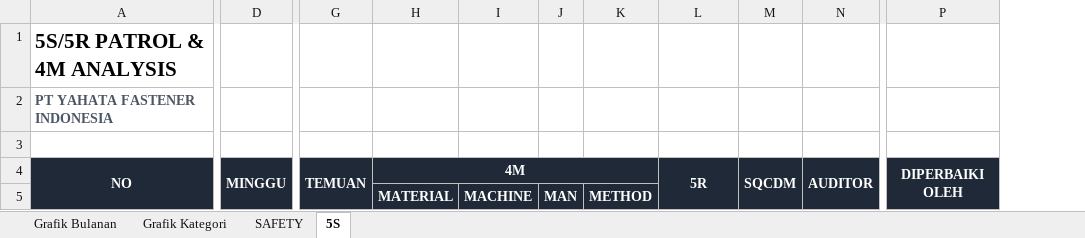
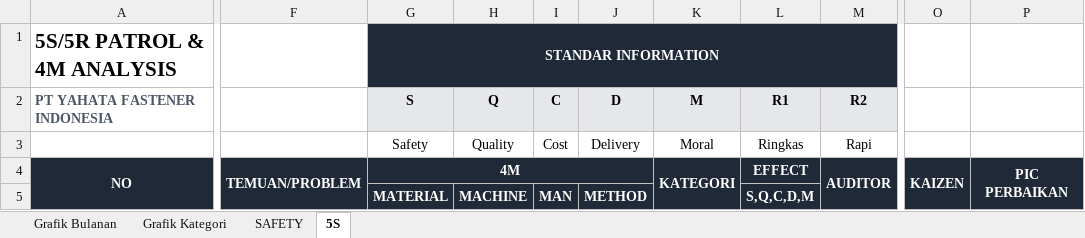
Before and after one commit to BayuAdee/Safety-Patrol, an Excel workbook: public/rekap-template.xlsx, sheet 5S, drawn as a sheet; only a part is shown, gaps mark what is left out; values as stored, in another font and other column widths than the file's, no borders; charts and pictures not drawn; removed rows and columns are numbered as before the commit, all else as after; rows hold the shown columns only; the diff covers the shown part only; the diff names each change by its address in the sheet, - before the commit and + after, or states it on an @@ line.

```diff
--- a/public/rekap-template.xlsx (sheet 5S)
+++ b/public/rekap-template.xlsx (sheet 5S)
-column D, row 4: MINGGU
-column G, row 4: TEMUAN
+column F, row 4: TEMUAN/PROBLEM
+column K (M), row 4: KATEGORI
-column M, row 4: SQCDM
+column O, row 4: KAIZEN
-G1 (S): (empty)
+G1 (S): STANDAR INFORMATION
-G1 fill: none
+G1 fill: #1F2937
+G1:N1 merged
-row 2: PT YAHATA FASTENER INDONESIA
-row 2: (empty)
+row 2: PT YAHATA FASTENER INDONESIA |  | S | Q | C | D | M | R1 | R2
-G2:J2 fill: none
+G2:J2 fill: #E5E7EB
-L2 fill: none
+L2 fill: #E5E7EB
-M2 fill: none
+M2 fill: #E5E7EB
+row 3:  |  | Safety | Quality | Cost | Delivery | Moral | Ringkas | Rapi
-L4 (R1): 5R
+L4 (R1): EFFECT
-L4:L5 merged
-P4: DIPERBAIKI OLEH
+P4: PIC PERBAIKAN
-L5 (R1): (empty)
+L5 (R1): S,Q,C,D,M
-L5 fill: none
+L5 fill: #1F2937
```
Also changed, not shown: cell formats elsewhere in this sheet, sheet SAFETY, charts or pictures, 16 other files.
